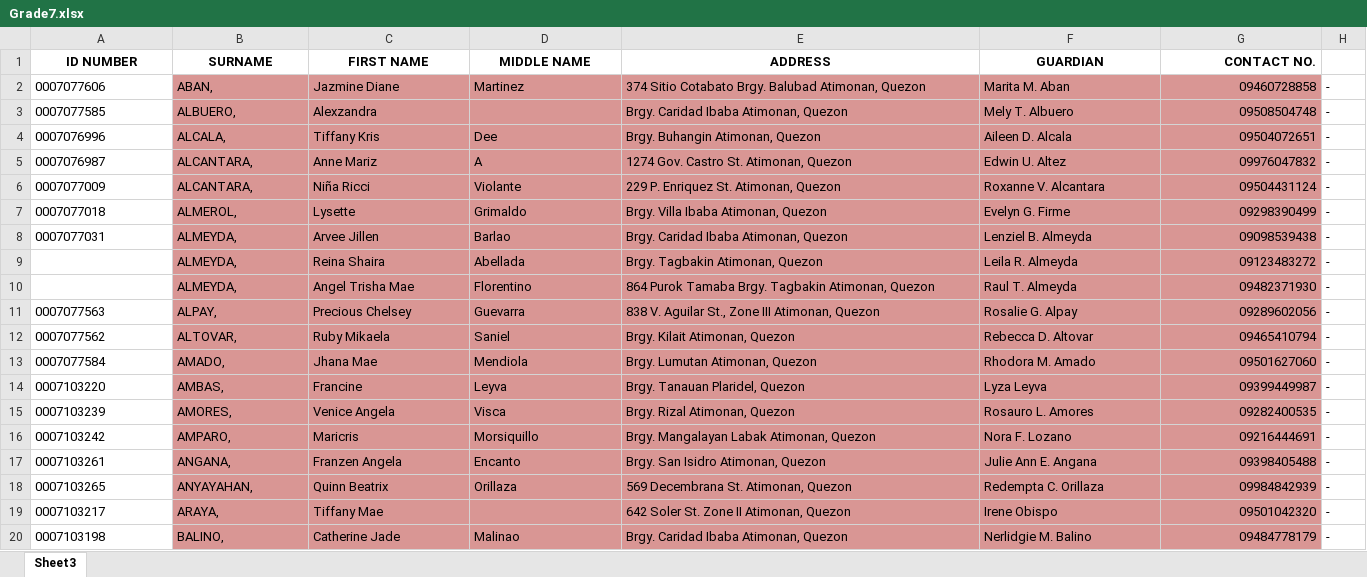
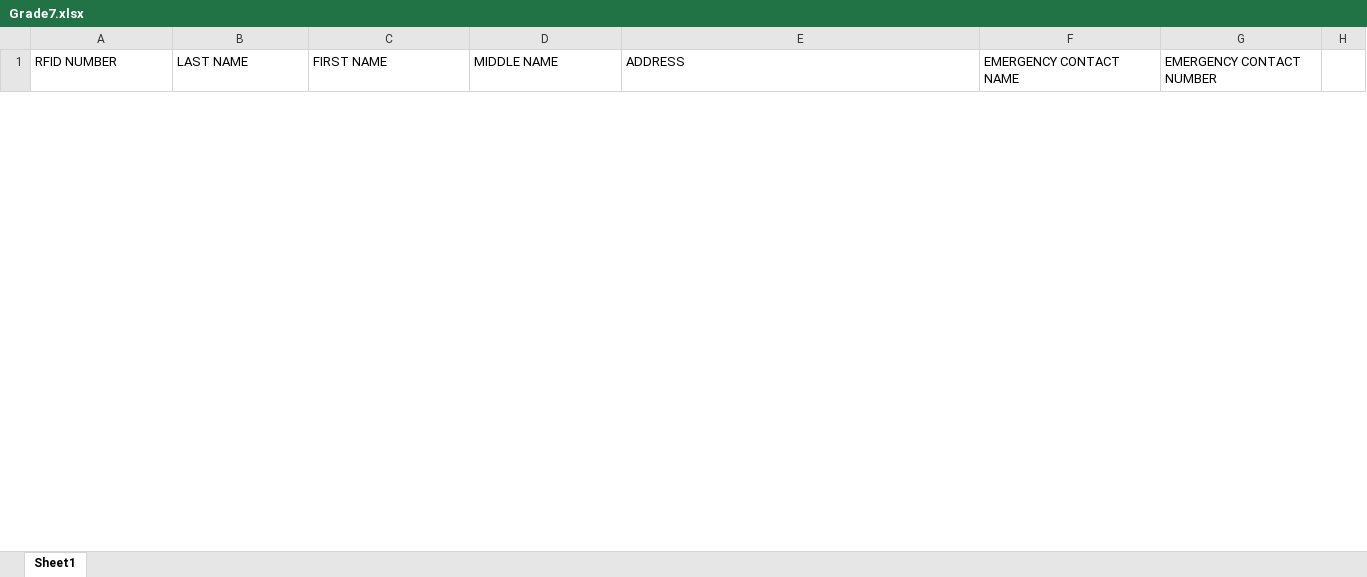
Before and after one commit to jasperbarcelona/raven_mcsos, an Excel workbook: main/static/records/Grade7.xlsx, sheet Sheet1, drawn as a sheet; only a part is shown; values as stored, in another font and other column widths than the file's, no borders; removed rows and columns are numbered as before the commit, all else as after; the diff covers the shown part only; the diff names each change by its address in the sheet, - before the commit and + after, or states it on an @@ line.

```diff
--- a/main/static/records/Grade7.xlsx (sheet Sheet1)
+++ b/main/static/records/Grade7.xlsx (sheet Sheet1)
-sheet tab: Sheet3
+sheet tab: Sheet1
-A1: ID NUMBER
+A1: RFID NUMBER
-A1:G1 bold: on
+A1:G1 bold: off
-A1:F1 alignment: center
+A1:F1 alignment: left
-B1: SURNAME
+B1: LAST NAME
-F1: GUARDIAN
+F1: EMERGENCY CONTACT NAME
-G1: CONTACT NO.
+G1: EMERGENCY CONTACT NUMBER
-G1 alignment: right
+G1 alignment: left
-row 2: 0007077606 | ABAN, | Jazmine Diane | Martinez | 374 Sitio Cotabato Brgy. Balubad Atimonan, Quezon | Marita M. Aban | 09460728858 | -
-row 3: 0007077585 | ALBUERO, | Alexzandra |  | Brgy. Caridad Ibaba Atimonan, Quezon | Mely T. Albuero | 09508504748 | -
-row 4: 0007076996 | ALCALA, | Tiffany Kris | Dee | Brgy. Buhangin Atimonan, Quezon | Aileen D. Alcala | 09504072651 | -
-row 5: 0007076987 | ALCANTARA, | Anne Mariz | A | 1274 Gov. Castro St. Atimonan, Quezon | Edwin U. Altez | 09976047832 | -
-row 6: 0007077009 | ALCANTARA, | Niña Ricci | Violante | 229 P. Enriquez St. Atimonan, Quezon | Roxanne V. Alcantara | 09504431124 | -
-row 7: 0007077018 | ALMEROL, | Lysette | Grimaldo | Brgy. Villa Ibaba Atimonan, Quezon | Evelyn G. Firme | 09298390499 | -
-row 8: 0007077031 | ALMEYDA, | Arvee Jillen | Barlao | Brgy. Caridad Ibaba Atimonan, Quezon | Lenziel B. Almeyda | 09098539438 | -
-row 9:  | ALMEYDA, | Reina Shaira | Abellada | Brgy. Tagbakin Atimonan, Quezon | Leila R. Almeyda | 09123483272 | -
-row 10:  | ALMEYDA, | Angel Trisha Mae | Florentino | 864 Purok Tamaba Brgy. Tagbakin Atimonan, Quezon | Raul T. Almeyda | 09482371930 | -
-row 11: 0007077563 | ALPAY, | Precious Chelsey | Guevarra | 838 V. Aguilar St., Zone III Atimonan, Quezon | Rosalie G. Alpay | 09289602056 | -
-row 12: 0007077562 | ALTOVAR, | Ruby Mikaela | Saniel | Brgy. Kilait Atimonan, Quezon | Rebecca D. Altovar | 09465410794 | -
-row 13: 0007077584 | AMADO, | Jhana Mae | Mendiola | Brgy. Lumutan Atimonan, Quezon | Rhodora M. Amado | 09501627060 | -
-row 14: 0007103220 | AMBAS, | Francine | Leyva | Brgy. Tanauan Plaridel, Quezon | Lyza Leyva | 09399449987 | -
-row 15: 0007103239 | AMORES, | Venice Angela | Visca | Brgy. Rizal Atimonan, Quezon | Rosauro L. Amores | 09282400535 | -
-row 16: 0007103242 | AMPARO, | Maricris | Morsiquillo | Brgy. Mangalayan Labak Atimonan, Quezon | Nora F. Lozano | 09216444691 | -
-row 17: 0007103261 | ANGANA, | Franzen Angela | Encanto | Brgy. San Isidro Atimonan, Quezon | Julie Ann E. Angana | 09398405488 | -
-row 18: 0007103265 | ANYAYAHAN, | Quinn Beatrix | Orillaza | 569 Decembrana St. Atimonan, Quezon | Redempta C. Orillaza | 09984842939 | -
-row 19: 0007103217 | ARAYA, | Tiffany Mae |  | 642 Soler St. Zone II Atimonan, Quezon | Irene Obispo | 09501042320 | -
-row 20: 0007103198 | BALINO, | Catherine Jade | Malinao | Brgy. Caridad Ibaba Atimonan, Quezon | Nerlidgie M. Balino | 09484778179 | -
```
Also changed, not shown: 21 added rows and 177 removed rows elsewhere in this sheet, main/static/records/Grade10.xlsx, main/static/records/Grade11.xlsx, 20 other files.
